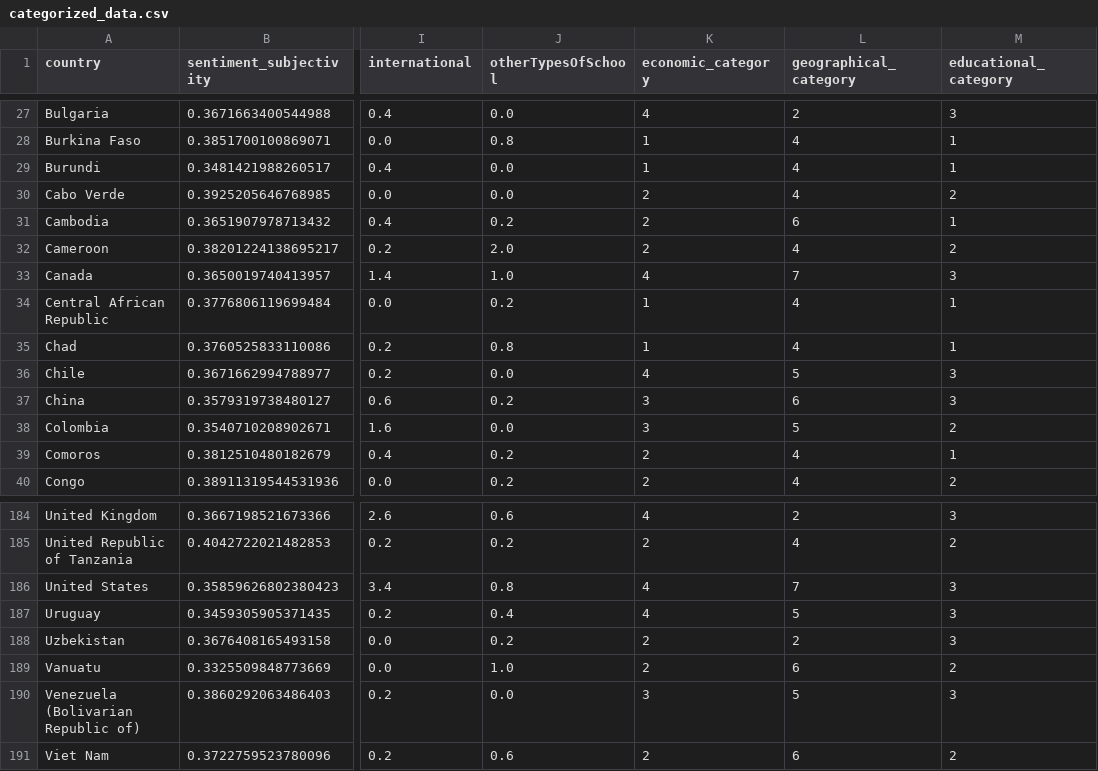
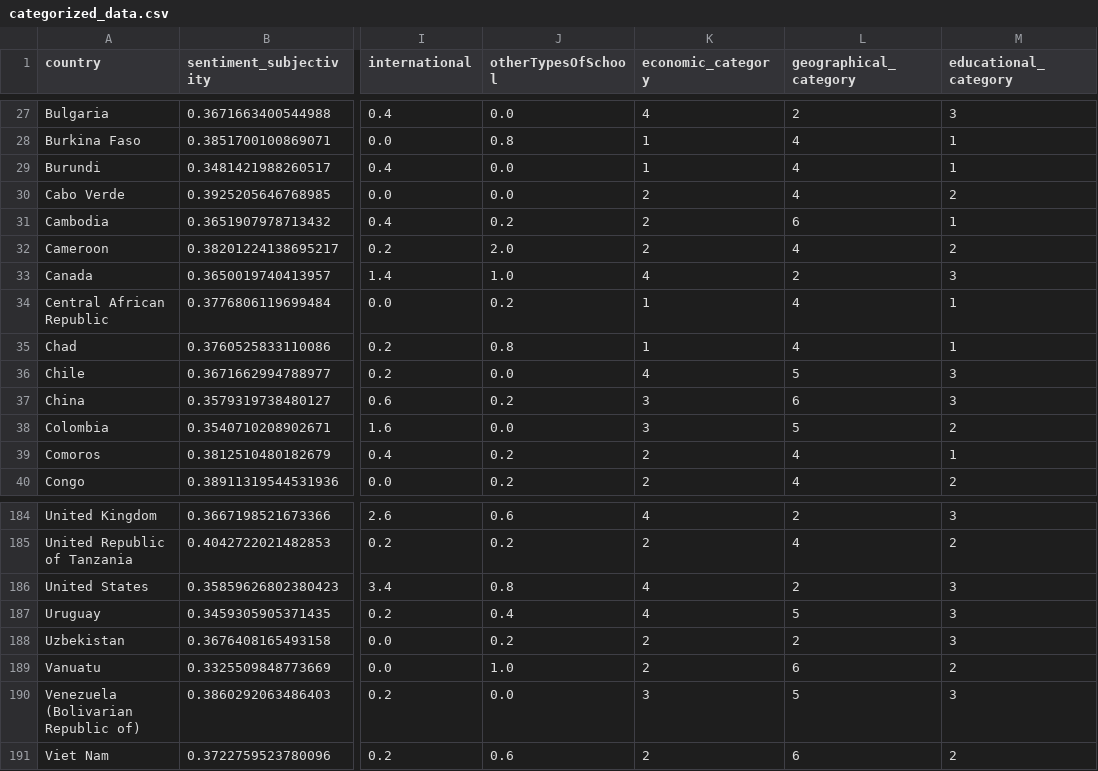
Before and after one commit to NK221088/ProjectInStatisticalEvaluationOfAI, a CSV file: categorized_data.csv, drawn as a sheet; only a part is shown, gaps mark what is left out; the diff names each change by its address in the sheet, - before the commit and + after, or states it on an @@ line.

Commit message:
Updated the categorization data

```diff
--- a/categorized_data.csv
+++ b/categorized_data.csv
-L33 (geographical_category): 7
+L33 (geographical_category): 2
-L186 (geographical_category): 7
+L186 (geographical_category): 2
```
Also changed, not shown: 2 other files.
